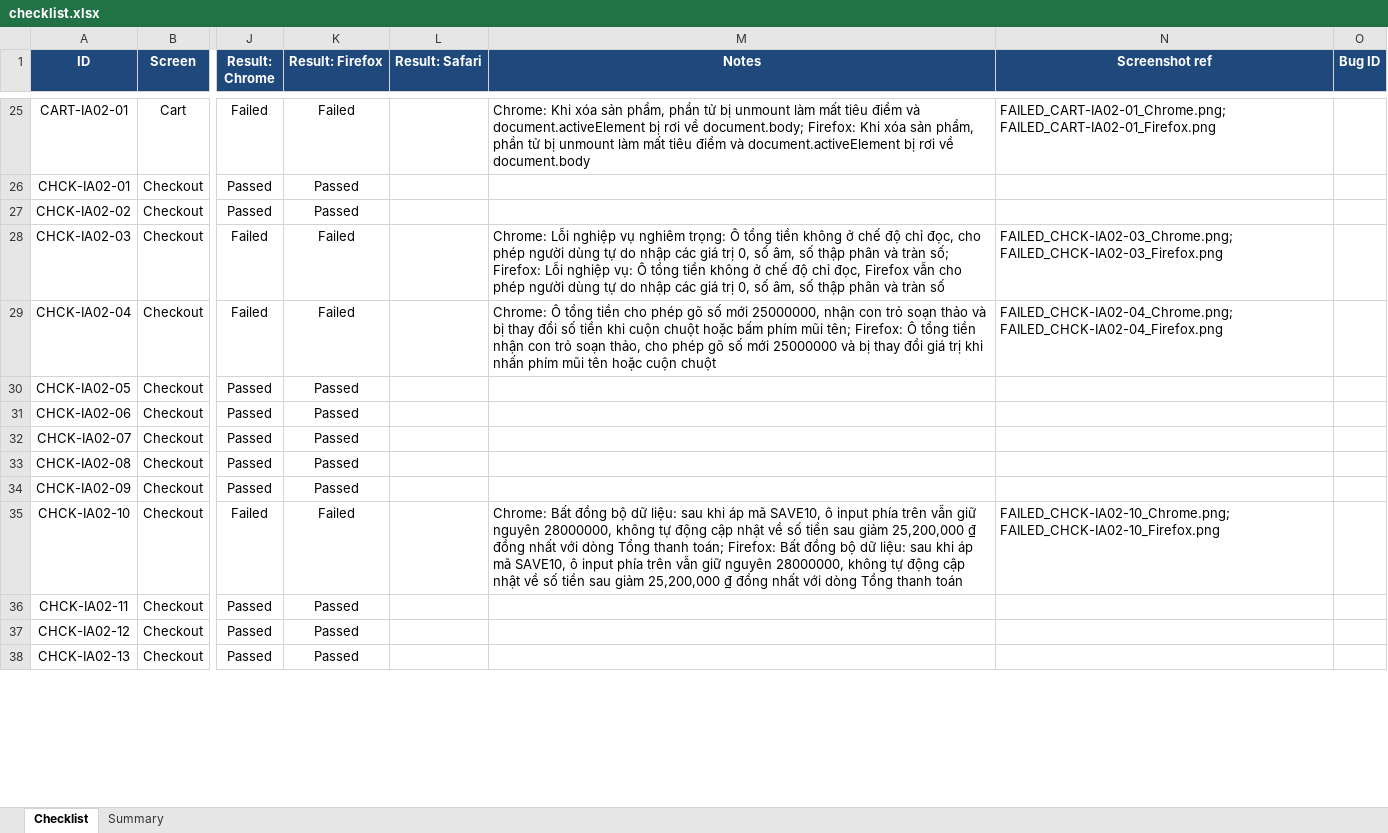
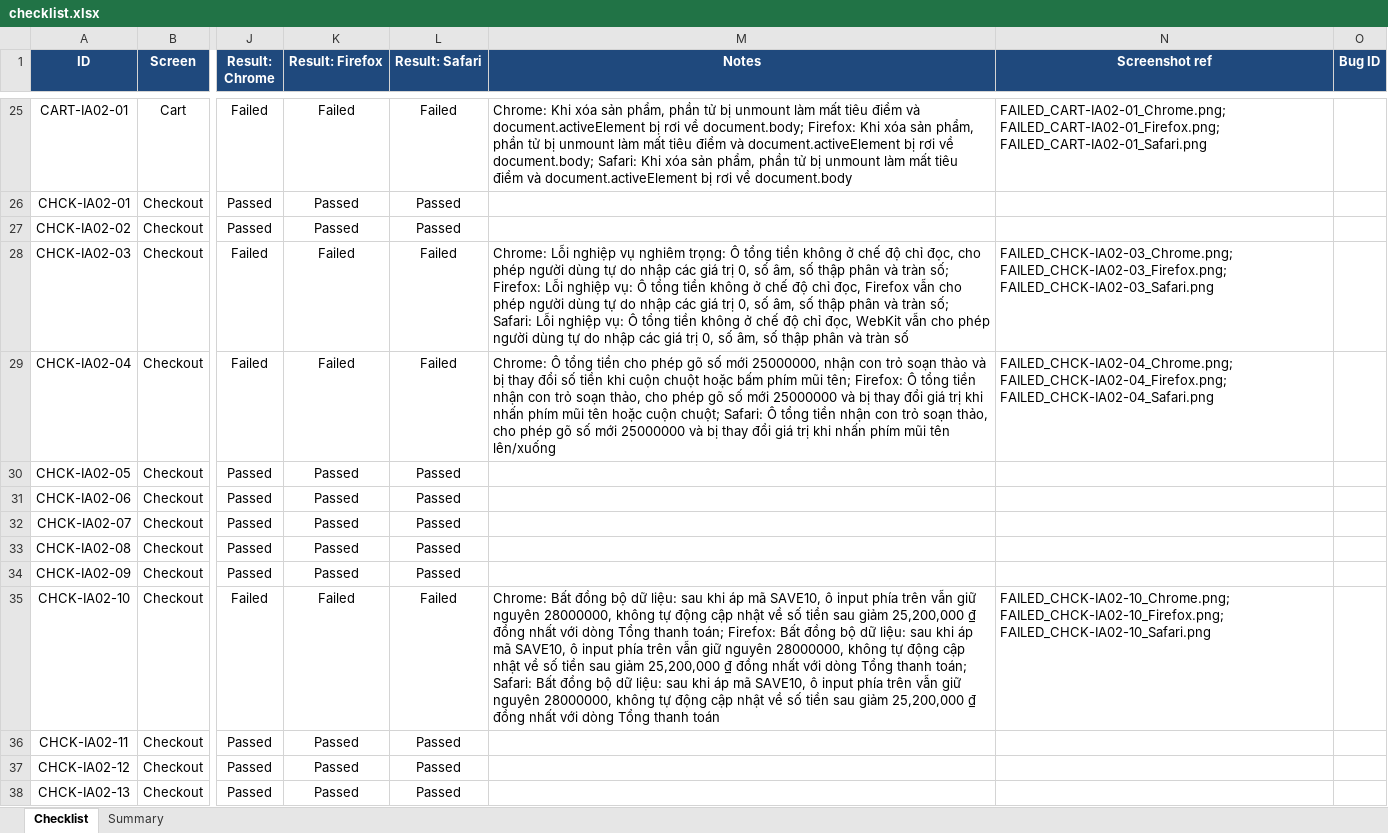
Before and after one commit to faker26052005-lgtm/SUT-EShop, an Excel workbook: deliverables/04-exercises/quoc-ky/hw_03/hw03-gui-checklist/checklist.xlsx, sheet Checklist, drawn as a sheet; only a part is shown, gaps mark what is left out; values as stored, in another font and other column widths than the file's, no borders; the diff covers the shown part only; the diff names each change by its address in the sheet, - before the commit and + after, or states it on an @@ line.

Commit message:
test(checklist): execute checklist on safari

```diff
--- a/deliverables/04-exercises/quoc-ky/hw_03/hw03-gui-checklist/checklist.xlsx (sheet Checklist)
+++ b/deliverables/04-exercises/quoc-ky/hw_03/hw03-gui-checklist/checklist.xlsx (sheet Checklist)
-L25 (Result: Safari): (empty)
+L25 (Result: Safari): Failed
-M25 (Notes): …rơi về document.body
+M25 (Notes): …rơi về document.body; Safari: Khi xóa sản phẩm, phần tử bị unmount làm mất tiêu điểm và document.activeElement bị rơi về document.body
-N25 (Screenshot ref): FAILED_CART-IA02-01_Chrome.png; FAILED_CART-IA02-01_Firefox.png
+N25 (Screenshot ref): FAILED_CART-IA02-01_Chrome.png; FAILED_CART-IA02-01_Firefox.png; FAILED_CART-IA02-01_Safari.png
-L26:L27 (Result: Safari): (empty)
+L26:L27 (Result: Safari): Passed
-L28:L29 (Result: Safari): (empty)
+L28:L29 (Result: Safari): Failed
-M28 (Notes): …và tràn số
+M28 (Notes): …và tràn số; Safari: Lỗi nghiệp vụ: Ô tổng tiền không ở chế độ chỉ đọc, WebKit vẫn cho phép người dùng tự do nhập các giá trị 0, số âm, số thập phân và tràn số
-N28 (Screenshot ref): FAILED_CHCK-IA02-03_Chrome.png; FAILED_CHCK-IA02-03_Firefox.png
+N28 (Screenshot ref): FAILED_CHCK-IA02-03_Chrome.png; FAILED_CHCK-IA02-03_Firefox.png; FAILED_CHCK-IA02-03_Safari.png
-M29 (Notes): …hoặc cuộn chuột
+M29 (Notes): …hoặc cuộn chuột; Safari: Ô tổng tiền nhận con trỏ soạn thảo, cho phép gõ số mới 25000000 và bị thay đổi giá trị khi nhấn phím mũi tên lên/xuống
-N29 (Screenshot ref): FAILED_CHCK-IA02-04_Chrome.png; FAILED_CHCK-IA02-04_Firefox.png
+N29 (Screenshot ref): FAILED_CHCK-IA02-04_Chrome.png; FAILED_CHCK-IA02-04_Firefox.png; FAILED_CHCK-IA02-04_Safari.png
-L30:L34 (Result: Safari): (empty)
+L30:L34 (Result: Safari): Passed
-L35 (Result: Safari): (empty)
+L35 (Result: Safari): Failed
-M35 (Notes): …Tổng thanh toán
+M35 (Notes): …Tổng thanh toán; Safari: Bất đồng bộ dữ liệu: sau khi áp mã SAVE10, ô input phía trên vẫn giữ nguyên 28000000, không tự động cập nhật về số tiền sau giảm 25,200,000 ₫ đồng nhất với dòng Tổng thanh toán
-N35 (Screenshot ref): FAILED_CHCK-IA02-10_Chrome.png; FAILED_CHCK-IA02-10_Firefox.png
+N35 (Screenshot ref): FAILED_CHCK-IA02-10_Chrome.png; FAILED_CHCK-IA02-10_Firefox.png; FAILED_CHCK-IA02-10_Safari.png
-L36:L38 (Result: Safari): (empty)
+L36:L38 (Result: Safari): Passed
```
Also changed, not shown: 96 edited cells elsewhere in this sheet, 2 other files.
